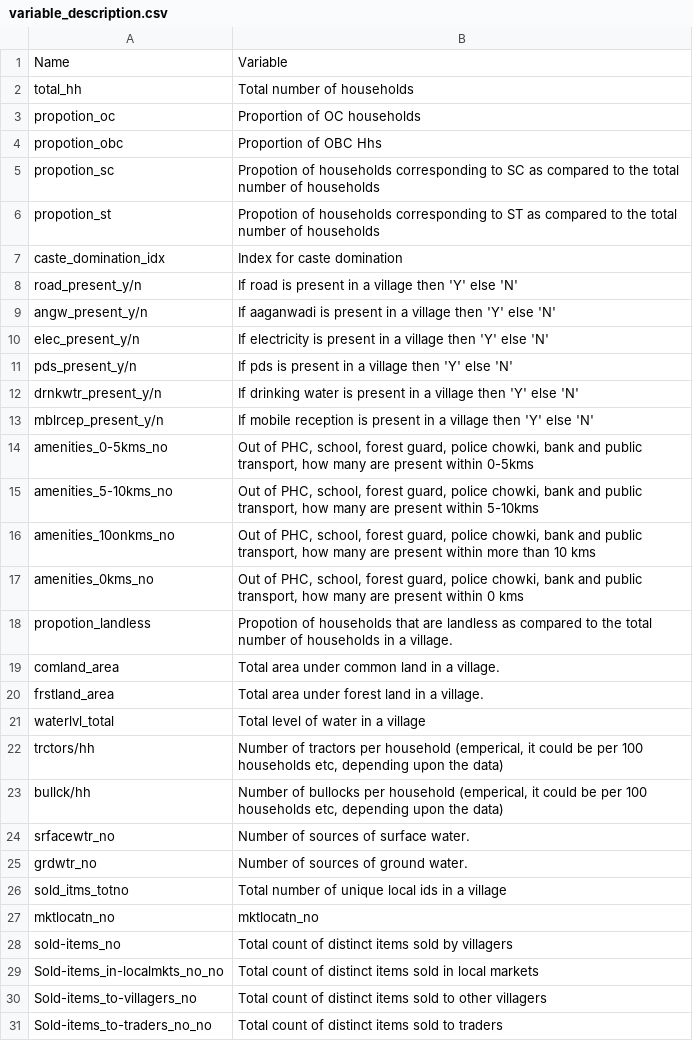
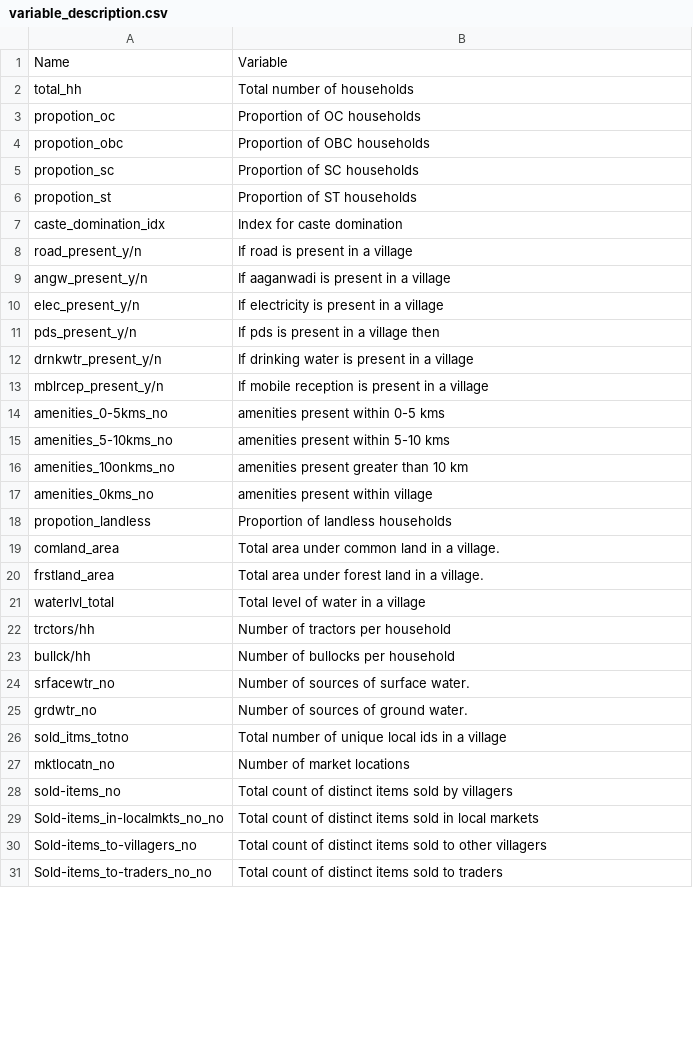
Before and after one commit to rainfedindia/BaselineApp, a CSV file: static/data/variable_description.csv, drawn as a sheet; only a part is shown; the diff covers the shown part only.

Commit message:
changed display labels fully

```diff
--- a/static/data/variable_description.csv
+++ b/static/data/variable_description.csv
@@ -3,17 +3,17 @@ total_hh,Total number of households
 propotion_oc,Proportion of OC households
-propotion_obc,Proportion of OBC Hhs
-propotion_sc,Propotion of households corresponding to SC as compared to the total number of households
-propotion_st,Propotion of households corresponding to ST as compared to the total number of households
+propotion_obc,Proportion of OBC households
+propotion_sc,Proportion of SC households
+propotion_st,Proportion of ST households
 caste_domination_idx,Index for caste domination
-road_present_y/n,If road is present in a village then 'Y' else 'N'
-angw_present_y/n,If aaganwadi is present in a village then 'Y' else 'N'
-elec_present_y/n,If electricity is present in a village then 'Y' else 'N'
-pds_present_y/n,If pds is present in a village then 'Y' else 'N'
-drnkwtr_present_y/n,If drinking water is present in a village then 'Y' else 'N'
-mblrcep_present_y/n,If mobile reception is present in a village then 'Y' else 'N'
-amenities_0-5kms_no,"Out of PHC, school, forest guard, police chowki, bank and public transport, how many are present within 0-5kms"
-amenities_5-10kms_no,"Out of PHC, school, forest guard, police chowki, bank and public transport, how many are present within 5-10kms"
-amenities_10onkms_no,"Out of PHC, school, forest guard, police chowki, bank and public transport, how many are present within more than 10 kms"
-amenities_0kms_no,"Out of PHC, school, forest guard, police chowki, bank and public transport, how many are present within 0 kms"
-propotion_landless,Propotion of households that are landless as compared to the total number of households in a village.
+road_present_y/n,If road is present in a village
+angw_present_y/n,If aaganwadi is present in a village
+elec_present_y/n,If electricity is present in a village
+pds_present_y/n,If pds is present in a village then
+drnkwtr_present_y/n,If drinking water is present in a village
+mblrcep_present_y/n,If mobile reception is present in a village
+amenities_0-5kms_no,amenities present within 0-5 kms
+amenities_5-10kms_no,amenities present within 5-10 kms
+amenities_10onkms_no,amenities present greater than 10 km
+amenities_0kms_no,amenities present within village
+propotion_landless,Proportion of landless households
 comland_area,Total area under common land in a village.
@@ -21,4 +21,4 @@ frstland_area,Total area under forest land in a village.
 waterlvl_total,Total level of water in a village
-trctors/hh,"Number of tractors per household (emperical, it could be per 100 households etc, depending upon the data)"
-bullck/hh,"Number of bullocks per household (emperical, it could be per 100 households etc, depending upon the data)"
+trctors/hh,Number of tractors per household
+bullck/hh,Number of bullocks per household
 srfacewtr_no,Number of sources of surface water.
@@ -26,3 +26,3 @@ grdwtr_no,Number of sources of ground water.
 sold_itms_totno,Total number of unique local ids in a village
-mktlocatn_no,mktlocatn_no
+mktlocatn_no,Number of market locations
 sold-items_no,Total count of distinct items sold by villagers
```
Also changed, not shown: 15 edited cells elsewhere in this file.
